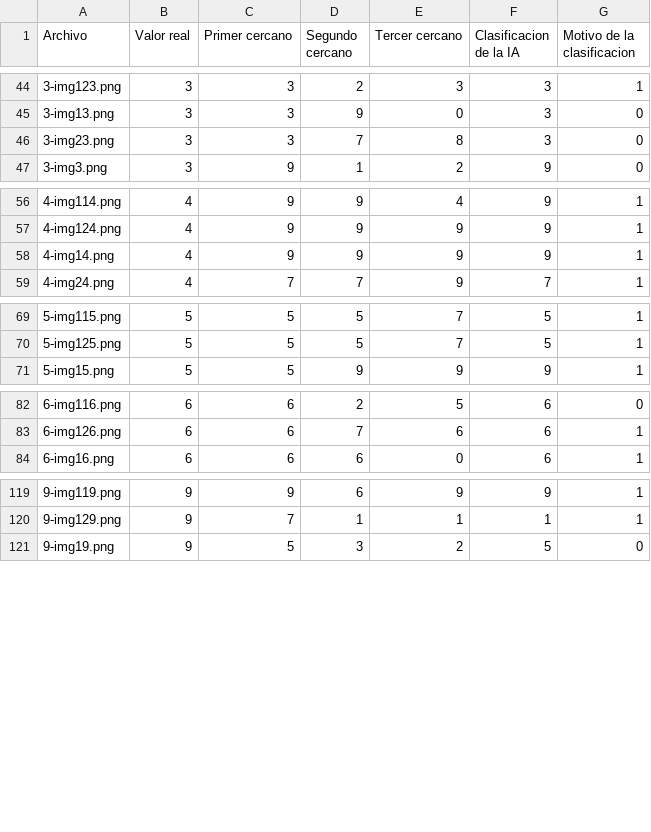
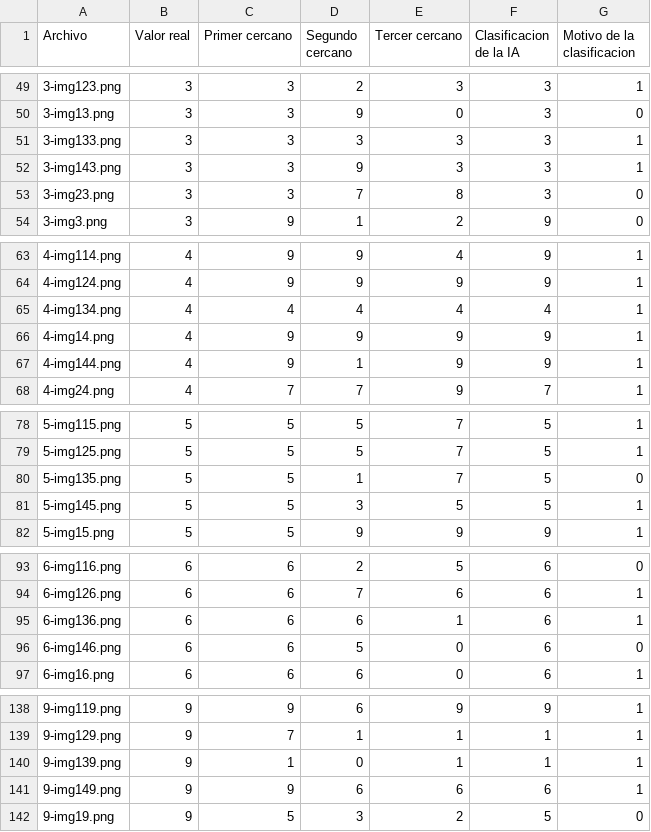
Before and after one commit to ReyesEB/Proyecto_ICC_2_2025-2, a CSV file: resultados.csv, drawn as a sheet; only a part is shown, gaps mark what is left out; the diff covers the shown part only; the diff names each change by its address in the sheet, - before the commit and + after, or states it on an @@ line.

```diff
--- a/resultados.csv
+++ b/resultados.csv
+row 51: 3-img133.png | 3 | 3 | 3 | 3 | 3 | 1
+row 52: 3-img143.png | 3 | 3 | 9 | 3 | 3 | 1
+row 65: 4-img134.png | 4 | 4 | 4 | 4 | 4 | 1
+row 67: 4-img144.png | 4 | 9 | 1 | 9 | 9 | 1
+row 80: 5-img135.png | 5 | 5 | 1 | 7 | 5 | 0
+row 81: 5-img145.png | 5 | 5 | 3 | 5 | 5 | 1
+row 95: 6-img136.png | 6 | 6 | 6 | 1 | 6 | 1
+row 96: 6-img146.png | 6 | 6 | 5 | 0 | 6 | 0
+row 140: 9-img139.png | 9 | 1 | 0 | 1 | 1 | 1
+row 141: 9-img149.png | 9 | 9 | 6 | 6 | 6 | 1
```
Also changed, not shown: 11 added rows and 9 edited cells elsewhere in this file, 8 other files.
